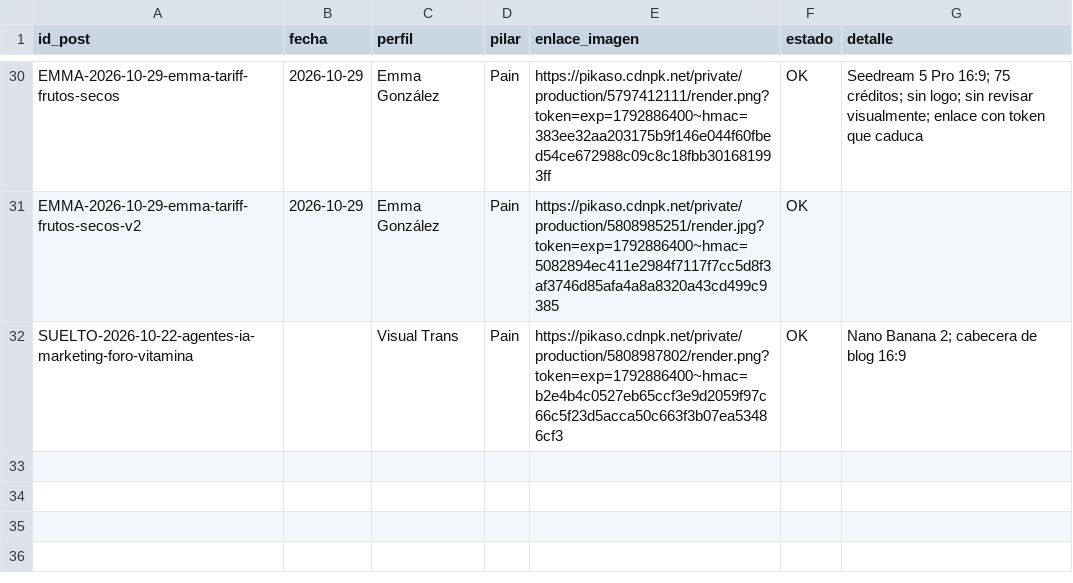
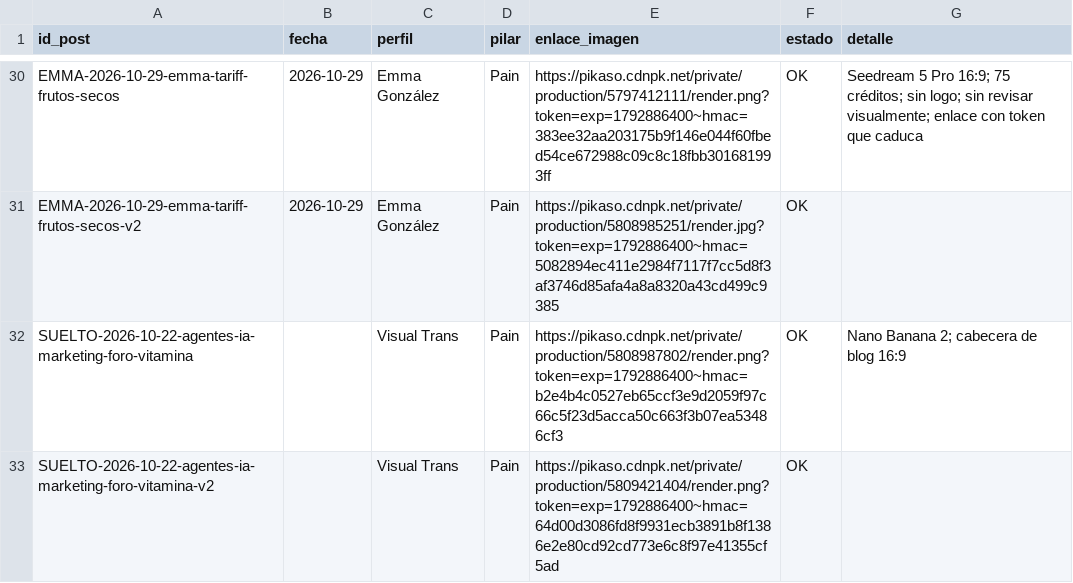
Before and after one commit to arivas-web/visualtrans-linkedin-test, a CSV file: output/2026-10/graficas.csv, drawn as a sheet; only a part is shown, gaps mark what is left out; the diff names each change by its address in the sheet, - before the commit and + after, or states it on an @@ line.

```diff
--- a/output/2026-10/graficas.csv
+++ b/output/2026-10/graficas.csv
+row 33: SUELTO-2026-10-22-agentes-ia-marketing-foro-vitamina-v2 |  | Visual Trans | Pain | https://pikaso.cdnpk.net/private/production/5809421404/render.png?token=exp=1792886400~hmac=64d00d3086fd8f9931ecb3891b8f1386e2e80cd92cd773e6c8f97e41355cf5ad | OK
```
